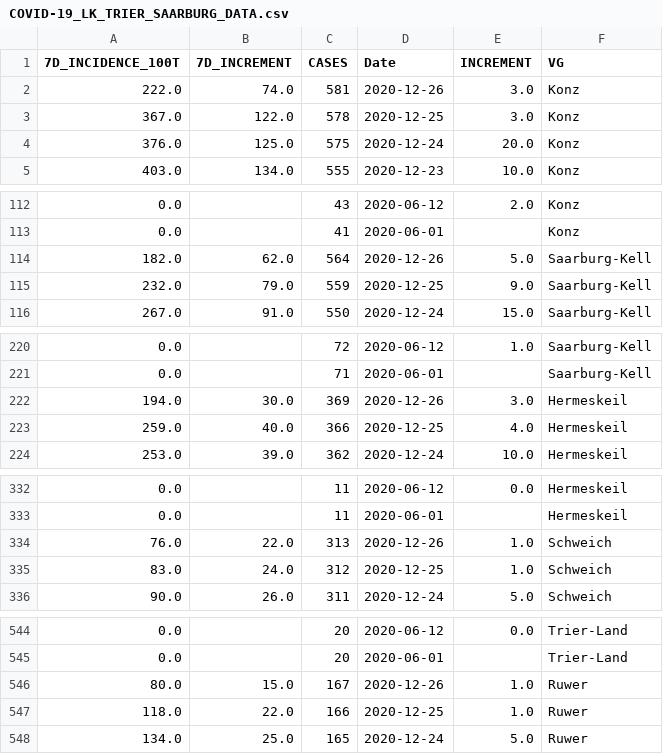
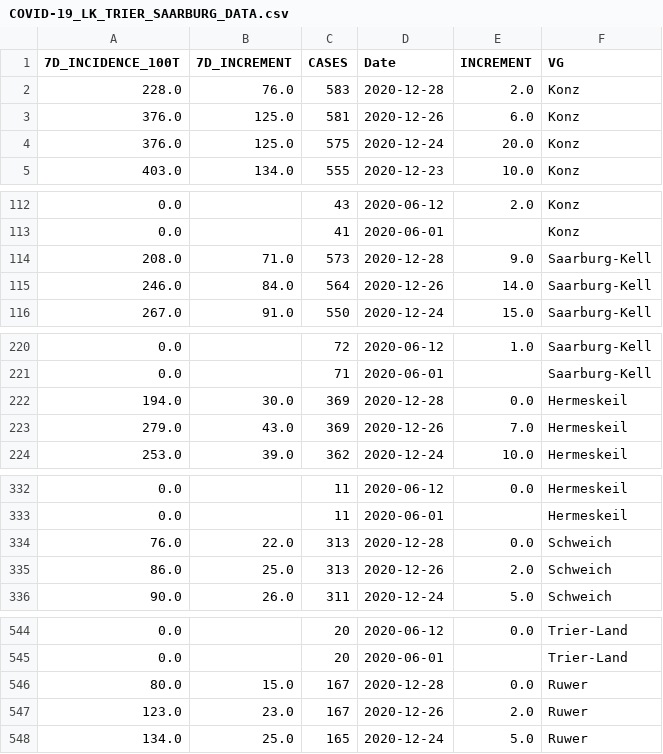
Before and after one commit to FLRTH/TS_CVD19, a CSV file: COVID-19_LK_TRIER_SAARBURG_DATA.csv, drawn as a sheet; only a part is shown, gaps mark what is left out; the diff covers the shown part only.

Commit message:
updated 28-12-2020

```diff
--- a/COVID-19_LK_TRIER_SAARBURG_DATA.csv
+++ b/COVID-19_LK_TRIER_SAARBURG_DATA.csv
@@ -1,4 +1,4 @@
 7D_INCIDENCE_100T,7D_INCREMENT,CASES,Date,INCREMENT,VG
-222.0,74.0,581,2020-12-26,3.0,Konz
-367.0,122.0,578,2020-12-25,3.0,Konz
+228.0,76.0,583,2020-12-28,2.0,Konz
+376.0,125.0,581,2020-12-26,6.0,Konz
 376.0,125.0,575,2020-12-24,20.0,Konz
@@ -113,4 +113,4 @@
 0.0,,41,2020-06-01,,Konz
-182.0,62.0,564,2020-12-26,5.0,Saarburg-Kell
-232.0,79.0,559,2020-12-25,9.0,Saarburg-Kell
+208.0,71.0,573,2020-12-28,9.0,Saarburg-Kell
+246.0,84.0,564,2020-12-26,14.0,Saarburg-Kell
 267.0,91.0,550,2020-12-24,15.0,Saarburg-Kell
@@ -221,4 +221,4 @@
 0.0,,71,2020-06-01,,Saarburg-Kell
-194.0,30.0,369,2020-12-26,3.0,Hermeskeil
-259.0,40.0,366,2020-12-25,4.0,Hermeskeil
+194.0,30.0,369,2020-12-28,0.0,Hermeskeil
+279.0,43.0,369,2020-12-26,7.0,Hermeskeil
 253.0,39.0,362,2020-12-24,10.0,Hermeskeil
@@ -333,4 +333,4 @@
 0.0,,11,2020-06-01,,Hermeskeil
-76.0,22.0,313,2020-12-26,1.0,Schweich
-83.0,24.0,312,2020-12-25,1.0,Schweich
+76.0,22.0,313,2020-12-28,0.0,Schweich
+86.0,25.0,313,2020-12-26,2.0,Schweich
 90.0,26.0,311,2020-12-24,5.0,Schweich
@@ -545,4 +545,4 @@
 0.0,,20,2020-06-01,,Trier-Land
-80.0,15.0,167,2020-12-26,1.0,Ruwer
-118.0,22.0,166,2020-12-25,1.0,Ruwer
+80.0,15.0,167,2020-12-28,0.0,Ruwer
+123.0,23.0,167,2020-12-26,2.0,Ruwer
 134.0,25.0,165,2020-12-24,5.0,Ruwer
```
Also changed, not shown: 1 added row, 1 removed row and 1 edited cell elsewhere in this file.
